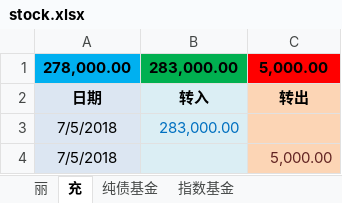
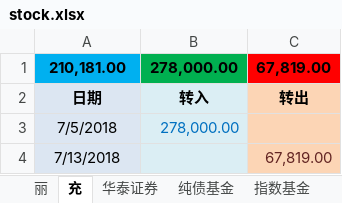
Before and after one commit to qqlilichong/stockspy, an Excel workbook: stock.xlsx, sheet 充, drawn as a sheet; values as stored, in another font and other column widths than the file's, no borders; removed rows and columns are numbered as before the commit, all else as after; the diff names each change by its address in the sheet, - before the commit and + after, or states it on an @@ line.

```diff
--- a/stock.xlsx (sheet 充)
+++ b/stock.xlsx (sheet 充)
+sheet tab: 华泰证券
-row 1: 278,000.00 | 283,000.00 | 5,000.00
+row 1: 210,181.00 | 278,000.00 | 67,819.00
-B3: 283,000.00
+B3: 278,000.00
-row 4: 7/5/2018 |  | 5,000.00
+row 4: 7/13/2018 |  | 67,819.00
```
Also changed, not shown: sheet 纯债基金.
